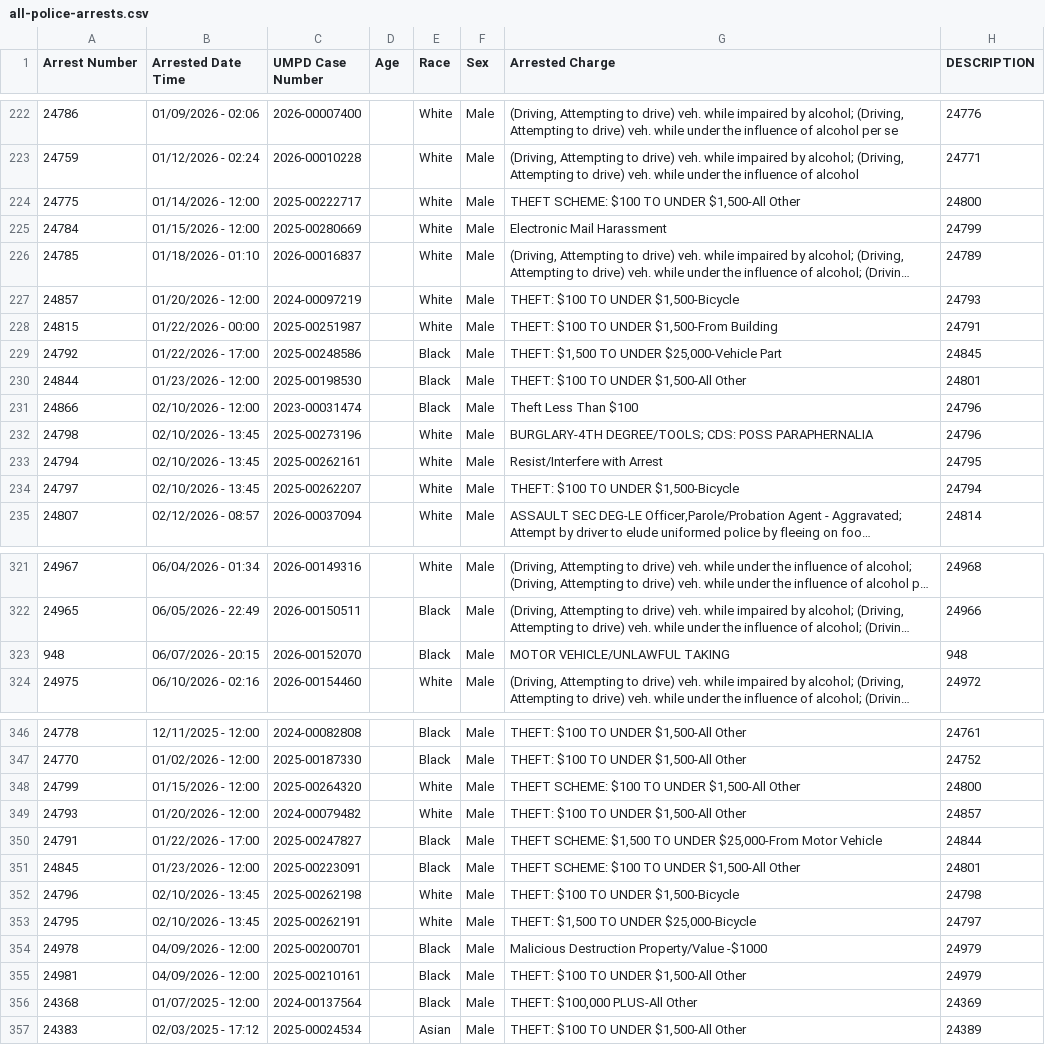
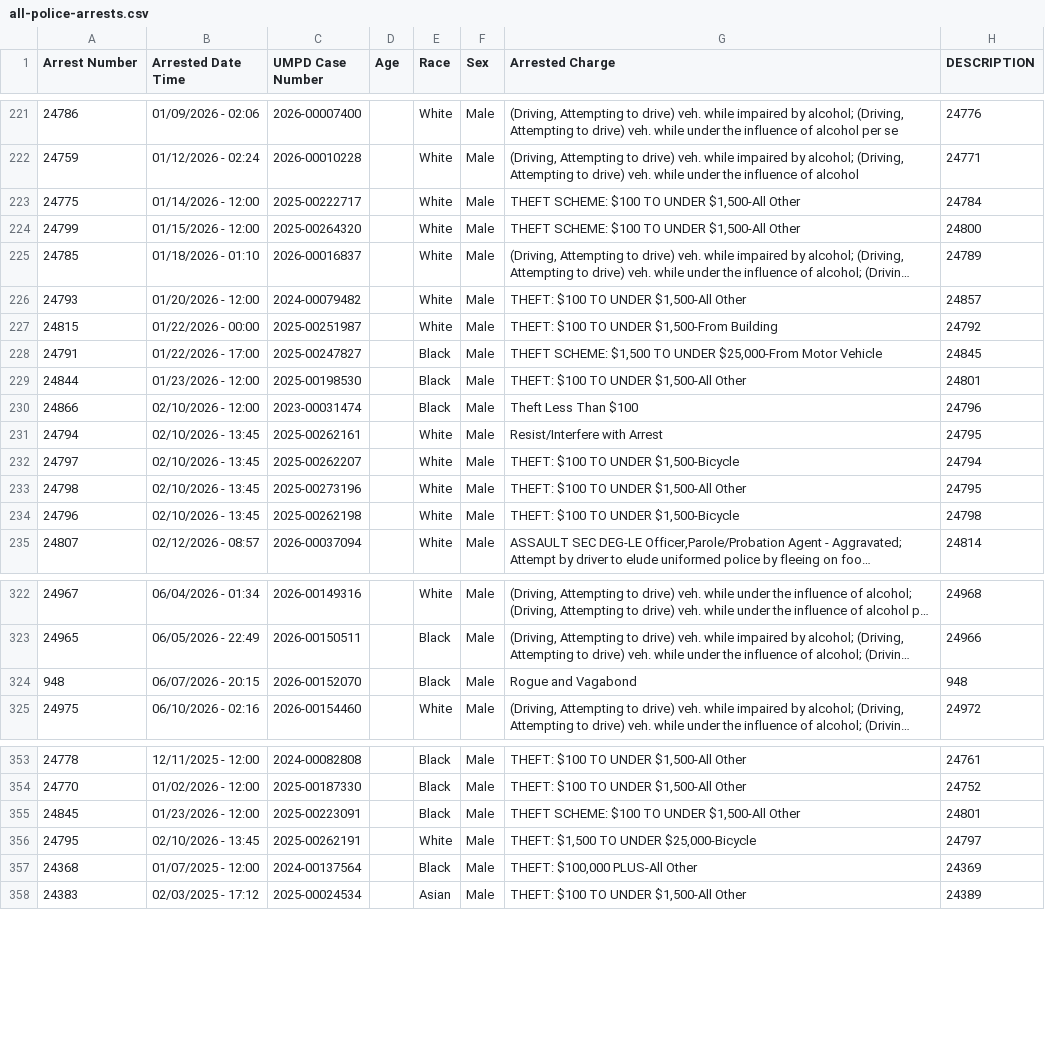
Before and after one commit to dwillis/umpd-logs, a CSV file: data/all-police-arrests.csv, drawn as a sheet; only a part is shown, gaps mark what is left out; long unchanged cells end in …; removed rows and columns are numbered as before the commit, all else as after; the diff covers the shown part only; the diff names each change by its address in the sheet, - before the commit and + after, or states it on an @@ line.

```diff
--- a/data/all-police-arrests.csv
+++ b/data/all-police-arrests.csv
-H223 (DESCRIPTION): 24800
+H223 (DESCRIPTION): 24784
@@ row 225 moved to row 336: 24784 @@
@@ row 348 moved to row 224: 24799 @@
@@ row 227 moved to row 337: 24857 @@
@@ row 349 moved to row 226: 24793 @@
-H227 (DESCRIPTION): 24791
+H227 (DESCRIPTION): 24792
-A228 (Arrest Number): 24792
+A228 (Arrest Number): 24791
-C228 (UMPD Case Number): 2025-00248586
+C228 (UMPD Case Number): 2025-00247827
-G228 (Arrested Charge): THEFT: $1,500 TO UNDER $25,000-Vehicle Part
+G228 (Arrested Charge): THEFT SCHEME: $1,500 TO UNDER $25,000-From Motor Vehicle
-row 232: 24798 | 02/10/2026 - 13:45 | 2025-00273196 |  | White | Male | BURGLARY-4TH DEGREE/TOOLS; CDS: POSS PARAPHERNALIA | 24796
+row 233: 24798 | 02/10/2026 - 13:45 | 2025-00273196 |  | White | Male | THEFT: $100 TO UNDER $1,500-All Other | 24795
@@ row 352 moved to row 234: 24796 @@
-G324 (Arrested Charge): MOTOR VEHICLE/UNLAWFUL TAKING
+G324 (Arrested Charge): Rogue and Vagabond
-row 350: 24791 | 01/22/2026 - 17:00 | 2025-00247827 |  | Black | Male | THEFT SCHEME: $1,500 TO UNDER $25,000-From Motor Vehicle | 24844
-row 354: 24978 | 04/09/2026 - 12:00 | 2025-00200701 |  | Black | Male | Malicious Destruction Property/Value -$1000 | 24979
@@ row 355 moved to row 271: 24981 @@
```
Also changed, not shown: 2 added rows, 6 moved rows and 6 edited cells elsewhere in this file, 2 other files.
